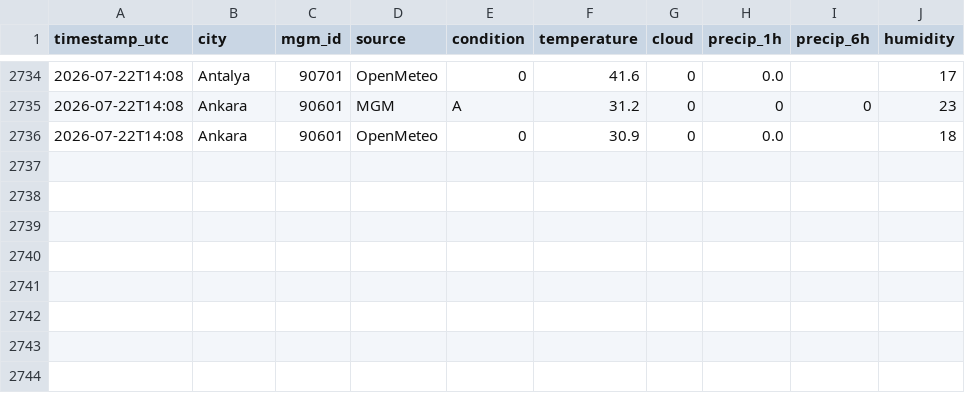
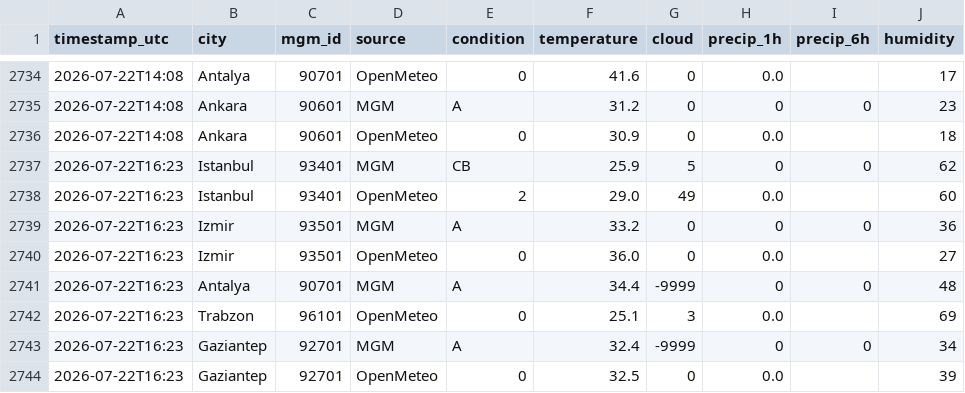
Before and after one commit to skartas72/wtw-accuracy, a CSV file: data/observations.csv, drawn as a sheet; only a part is shown, gaps mark what is left out; the diff names each change by its address in the sheet, - before the commit and + after, or states it on an @@ line.

```diff
--- a/data/observations.csv
+++ b/data/observations.csv
+row 2737: 2026-07-22T16:23 | Istanbul | 93401 | MGM | CB | 25.9 | 5 | 0 | 0 | 62
+row 2738: 2026-07-22T16:23 | Istanbul | 93401 | OpenMeteo | 2 | 29.0 | 49 | 0.0 |  | 60
+row 2739: 2026-07-22T16:23 | Izmir | 93501 | MGM | A | 33.2 | 0 | 0 | 0 | 36
+row 2740: 2026-07-22T16:23 | Izmir | 93501 | OpenMeteo | 0 | 36.0 | 0 | 0.0 |  | 27
+row 2741: 2026-07-22T16:23 | Antalya | 90701 | MGM | A | 34.4 | -9999 | 0 | 0 | 48
+row 2742: 2026-07-22T16:23 | Trabzon | 96101 | OpenMeteo | 0 | 25.1 | 3 | 0.0 |  | 69
+row 2743: 2026-07-22T16:23 | Gaziantep | 92701 | MGM | A | 32.4 | -9999 | 0 | 0 | 34
+row 2744: 2026-07-22T16:23 | Gaziantep | 92701 | OpenMeteo | 0 | 32.5 | 0 | 0.0 |  | 39
```
Also changed, not shown: 1 other file.
